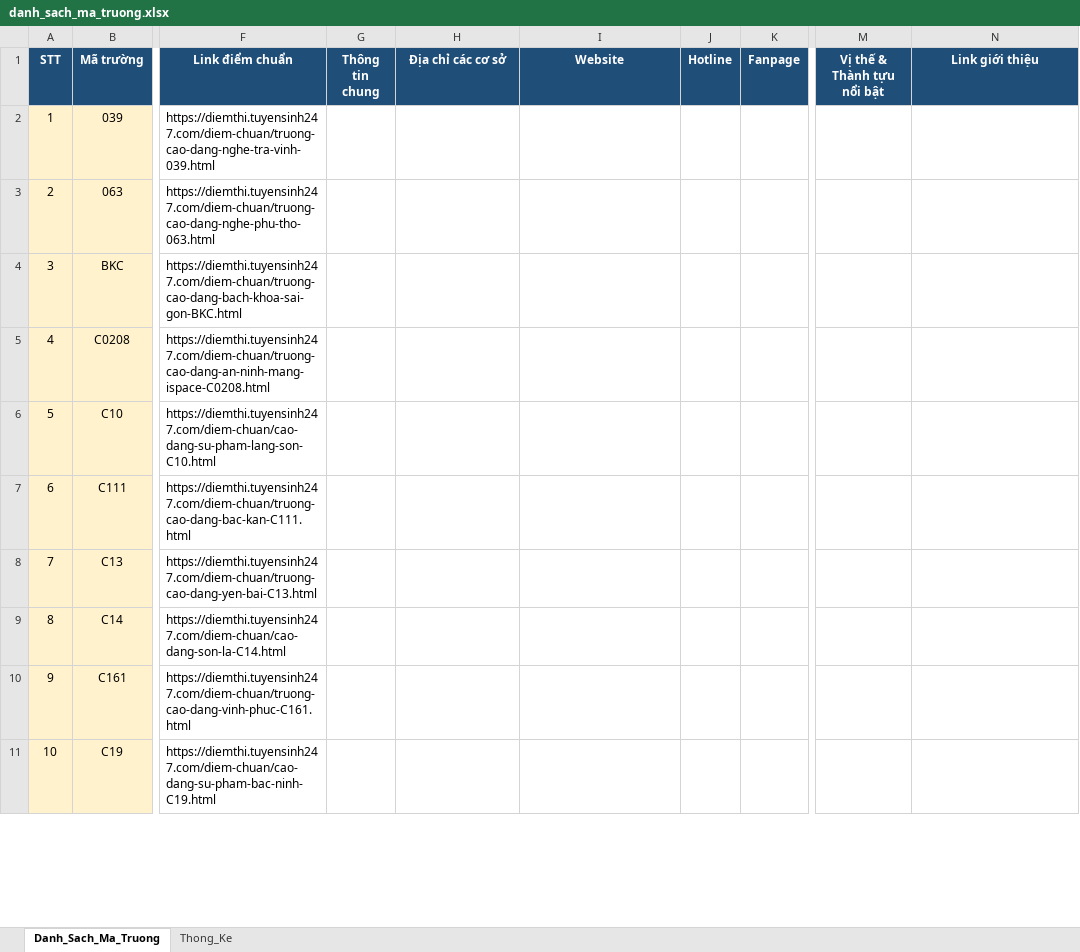
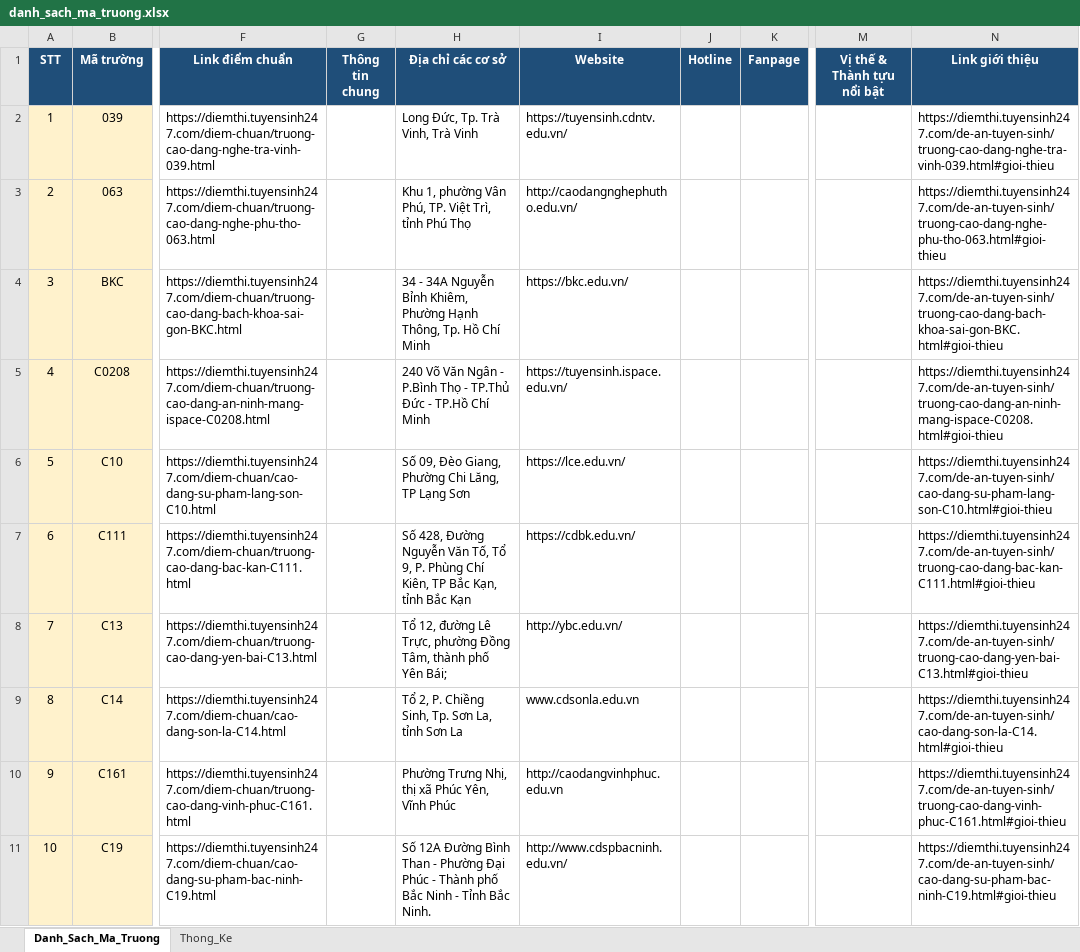
Before and after one commit to xuanngoc-dev/cao-du-lieu-web-huong-nghiep, an Excel workbook: data/output/danh_sach_ma_truong.xlsx, sheet Danh_Sach_Ma_Truong, drawn as a sheet; only a part is shown, gaps mark what is left out; values as stored, in another font and other column widths than the file's, no borders; the diff covers the shown part only; the diff names each change by its address in the sheet, - before the commit and + after, or states it on an @@ line.

```diff
--- a/data/output/danh_sach_ma_truong.xlsx (sheet Danh_Sach_Ma_Truong)
+++ b/data/output/danh_sach_ma_truong.xlsx (sheet Danh_Sach_Ma_Truong)
-H2 (Địa chỉ các cơ sở): (empty)
+H2 (Địa chỉ các cơ sở): Long Đức, Tp. Trà Vinh, Trà Vinh
-I2 (Website): (empty)
+I2 (Website): https://tuyensinh.cdntv.edu.vn/
-N2 (Link giới thiệu): (empty)
+N2 (Link giới thiệu): https://diemthi.tuyensinh247.com/de-an-tuyen-sinh/truong-cao-dang-nghe-tra-vinh-039.html#gioi-thieu
-H3 (Địa chỉ các cơ sở): (empty)
+H3 (Địa chỉ các cơ sở): Khu 1, phường Vân Phú, TP. Việt Trì, tỉnh Phú Thọ
-I3 (Website): (empty)
+I3 (Website): http://caodangnghephutho.edu.vn/
-N3 (Link giới thiệu): (empty)
+N3 (Link giới thiệu): https://diemthi.tuyensinh247.com/de-an-tuyen-sinh/truong-cao-dang-nghe-phu-tho-063.html#gioi-thieu
-H4 (Địa chỉ các cơ sở): (empty)
+H4 (Địa chỉ các cơ sở): 34 - 34A Nguyễn Bỉnh Khiêm, Phường Hạnh Thông, Tp. Hồ Chí Minh
-I4 (Website): (empty)
+I4 (Website): https://bkc.edu.vn/
-N4 (Link giới thiệu): (empty)
+N4 (Link giới thiệu): https://diemthi.tuyensinh247.com/de-an-tuyen-sinh/truong-cao-dang-bach-khoa-sai-gon-BKC.html#gioi-thieu
-H5 (Địa chỉ các cơ sở): (empty)
+H5 (Địa chỉ các cơ sở): 240 Võ Văn Ngân - P.Bình Thọ - TP.Thủ Đức - TP.Hồ Chí Minh
-I5 (Website): (empty)
+I5 (Website): https://tuyensinh.ispace.edu.vn/
-N5 (Link giới thiệu): (empty)
+N5 (Link giới thiệu): https://diemthi.tuyensinh247.com/de-an-tuyen-sinh/truong-cao-dang-an-ninh-mang-ispace-C0208.html#gioi-thieu
-H6 (Địa chỉ các cơ sở): (empty)
+H6 (Địa chỉ các cơ sở): Số 09, Đèo Giang, Phường Chi Lăng, TP Lạng Sơn
-I6 (Website): (empty)
+I6 (Website): https://lce.edu.vn/
-N6 (Link giới thiệu): (empty)
+N6 (Link giới thiệu): https://diemthi.tuyensinh247.com/de-an-tuyen-sinh/cao-dang-su-pham-lang-son-C10.html#gioi-thieu
-H7 (Địa chỉ các cơ sở): (empty)
+H7 (Địa chỉ các cơ sở): Số 428, Đường Nguyễn Văn Tố, Tổ 9, P. Phùng Chí Kiên, TP Bắc Kạn, tỉnh Bắc Kạn
-I7 (Website): (empty)
+I7 (Website): https://cdbk.edu.vn/
-N7 (Link giới thiệu): (empty)
+N7 (Link giới thiệu): https://diemthi.tuyensinh247.com/de-an-tuyen-sinh/truong-cao-dang-bac-kan-C111.html#gioi-thieu
-H8 (Địa chỉ các cơ sở): (empty)
+H8 (Địa chỉ các cơ sở): Tổ 12, đường Lê Trực, phường Đồng Tâm, thành phố Yên Bái;
-I8 (Website): (empty)
+I8 (Website): http://ybc.edu.vn/
-N8 (Link giới thiệu): (empty)
+N8 (Link giới thiệu): https://diemthi.tuyensinh247.com/de-an-tuyen-sinh/truong-cao-dang-yen-bai-C13.html#gioi-thieu
-H9 (Địa chỉ các cơ sở): (empty)
+H9 (Địa chỉ các cơ sở): Tổ 2, P. Chiềng Sinh, Tp. Sơn La, tỉnh Sơn La
-I9 (Website): (empty)
+I9 (Website): www.cdsonla.edu.vn
-N9 (Link giới thiệu): (empty)
+N9 (Link giới thiệu): https://diemthi.tuyensinh247.com/de-an-tuyen-sinh/cao-dang-son-la-C14.html#gioi-thieu
-H10 (Địa chỉ các cơ sở): (empty)
+H10 (Địa chỉ các cơ sở): Phường Trưng Nhị, thị xã Phúc Yên, Vĩnh Phúc
-I10 (Website): (empty)
+I10 (Website): http://caodangvinhphuc.edu.vn
-N10 (Link giới thiệu): (empty)
+N10 (Link giới thiệu): https://diemthi.tuyensinh247.com/de-an-tuyen-sinh/truong-cao-dang-vinh-phuc-C161.html#gioi-thieu
-H11 (Địa chỉ các cơ sở): (empty)
+H11 (Địa chỉ các cơ sở): Số 12A Đường Bình Than - Phường Đại Phúc - Thành phố Bắc Ninh - Tỉnh Bắc Ninh.
-I11 (Website): (empty)
+I11 (Website): http://www.cdspbacninh.edu.vn/
-N11 (Link giới thiệu): (empty)
+N11 (Link giới thiệu): https://diemthi.tuyensinh247.com/de-an-tuyen-sinh/cao-dang-su-pham-bac-ninh-C19.html#gioi-thieu
```
Also changed, not shown: 1841 edited cells elsewhere in this sheet, sheet Thong_Ke, 4 other files.
